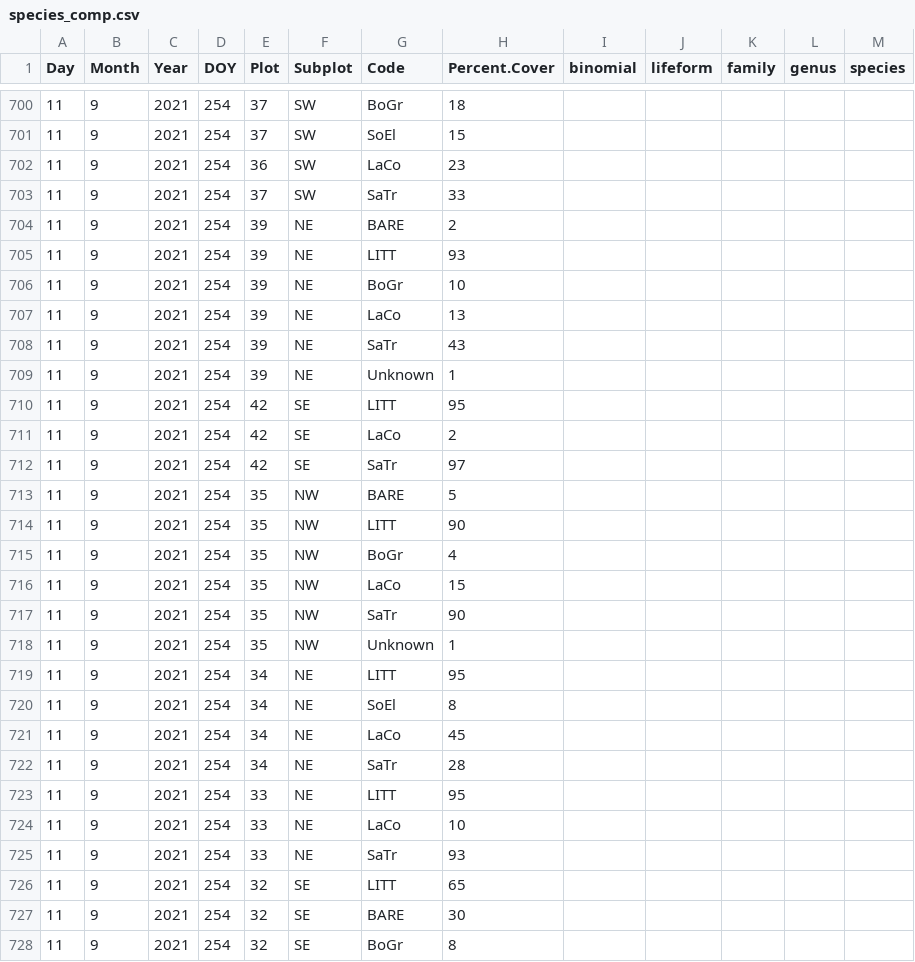
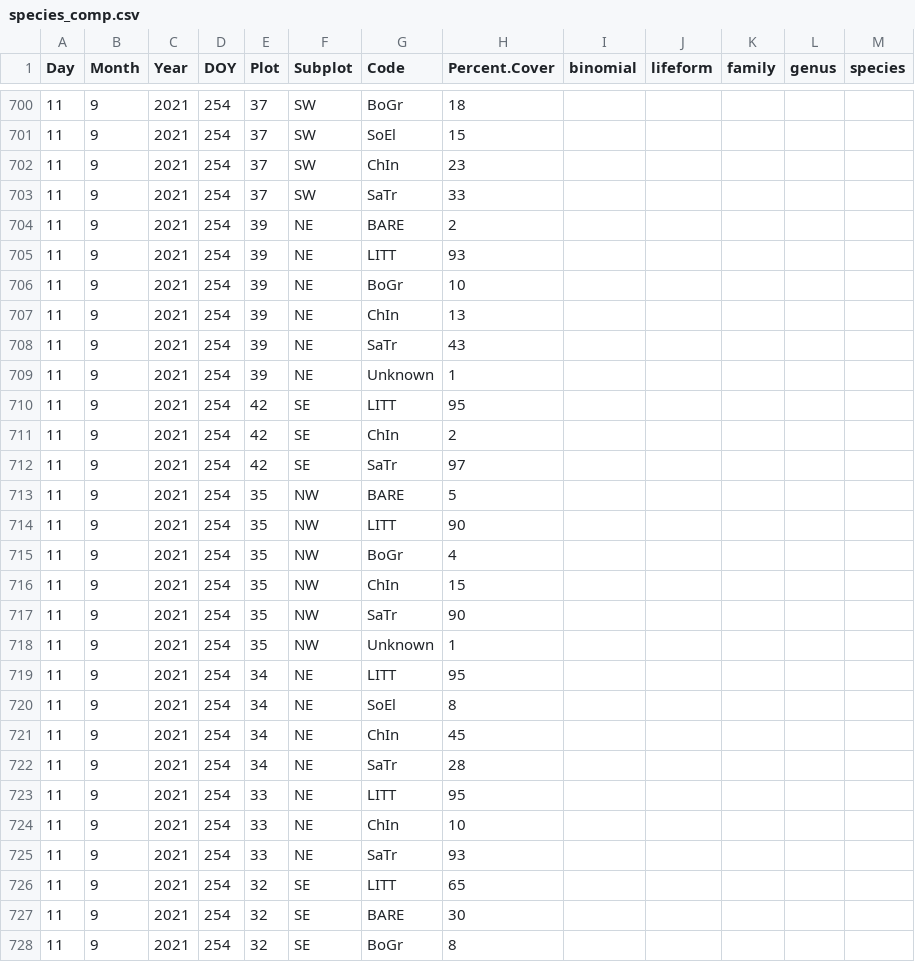
Before and after one commit to SmithEcophysLab/NutNet_LBK, a CSV file: Data/SPP_comp/species_comp.csv, drawn as a sheet; only a part is shown, gaps mark what is left out; the diff covers the shown part only.

```diff
--- a/Data/SPP_comp/species_comp.csv
+++ b/Data/SPP_comp/species_comp.csv
@@ -701,3 +701,3 @@ Day,Month,Year,DOY,Plot,Subplot,Code,Percent.Cover,binomial,lifeform,family,genu
 11,9,2021,254,37,SW,SoEl,15,,,,,
-11,9,2021,254,36,SW,LaCo,23,,,,,
+11,9,2021,254,37,SW,ChIn,23,,,,,
 11,9,2021,254,37,SW,SaTr,33,,,,,
@@ -706,3 +706,3 @@ Day,Month,Year,DOY,Plot,Subplot,Code,Percent.Cover,binomial,lifeform,family,genu
 11,9,2021,254,39,NE,BoGr,10,,,,,
-11,9,2021,254,39,NE,LaCo,13,,,,,
+11,9,2021,254,39,NE,ChIn,13,,,,,
 11,9,2021,254,39,NE,SaTr,43,,,,,
@@ -710,3 +710,3 @@ Day,Month,Year,DOY,Plot,Subplot,Code,Percent.Cover,binomial,lifeform,family,genu
 11,9,2021,254,42,SE,LITT,95,,,,,
-11,9,2021,254,42,SE,LaCo,2,,,,,
+11,9,2021,254,42,SE,ChIn,2,,,,,
 11,9,2021,254,42,SE,SaTr,97,,,,,
@@ -715,3 +715,3 @@ Day,Month,Year,DOY,Plot,Subplot,Code,Percent.Cover,binomial,lifeform,family,genu
 11,9,2021,254,35,NW,BoGr,4,,,,,
-11,9,2021,254,35,NW,LaCo,15,,,,,
+11,9,2021,254,35,NW,ChIn,15,,,,,
 11,9,2021,254,35,NW,SaTr,90,,,,,
@@ -720,6 +720,6 @@ Day,Month,Year,DOY,Plot,Subplot,Code,Percent.Cover,binomial,lifeform,family,genu
 11,9,2021,254,34,NE,SoEl,8,,,,,
-11,9,2021,254,34,NE,LaCo,45,,,,,
+11,9,2021,254,34,NE,ChIn,45,,,,,
 11,9,2021,254,34,NE,SaTr,28,,,,,
 11,9,2021,254,33,NE,LITT,95,,,,,
-11,9,2021,254,33,NE,LaCo,10,,,,,
+11,9,2021,254,33,NE,ChIn,10,,,,,
 11,9,2021,254,33,NE,SaTr,93,,,,,
```
Also changed, not shown: 24 edited cells elsewhere in this file, Data/SPP_comp/species_comp_withinfo.csv, 2 other files.
